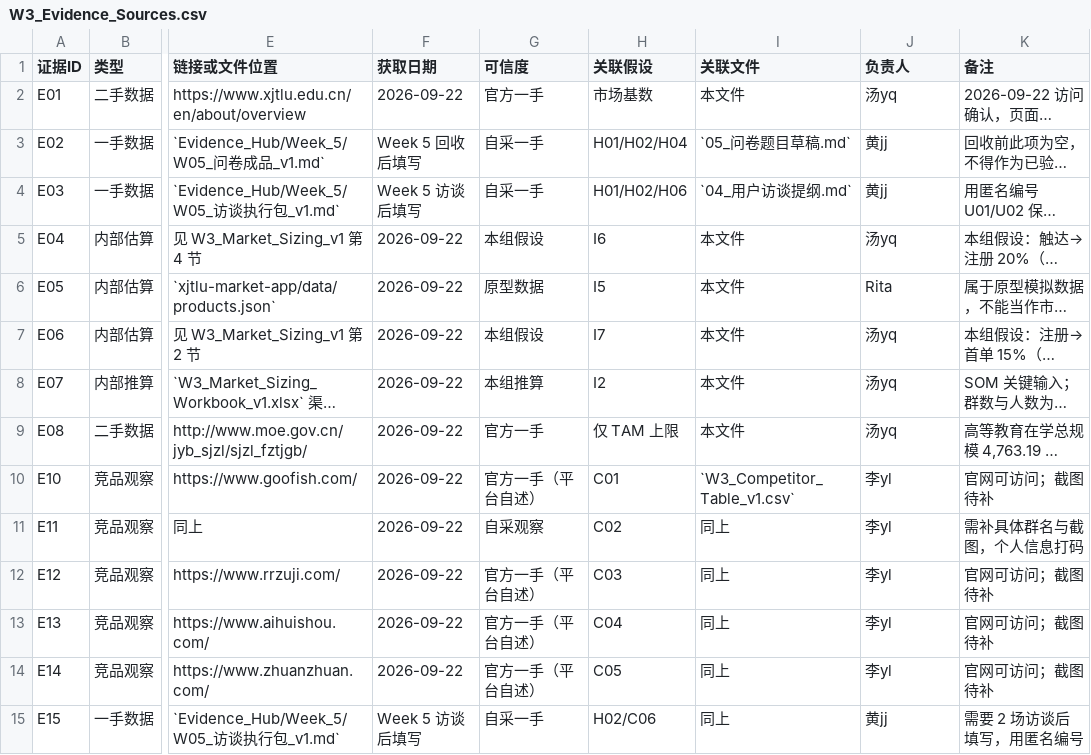
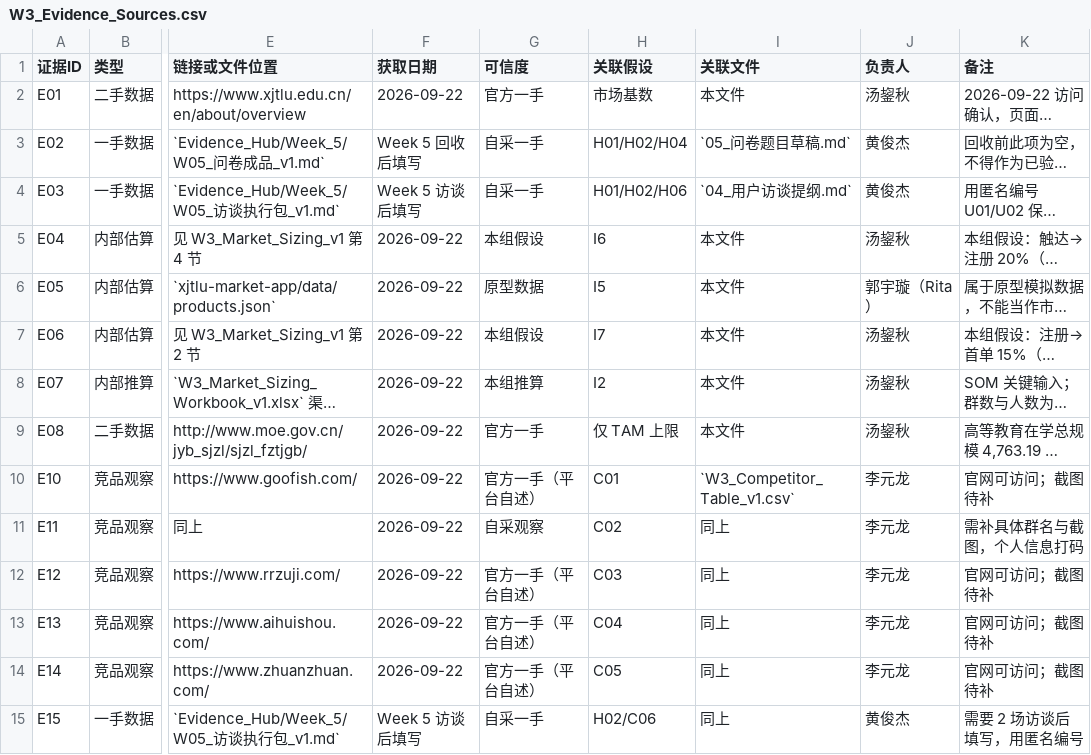
Before and after one commit to Rita020903/U-Use, a CSV file: Evidence_Hub/Week_3/W3_Evidence_Sources.csv, drawn as a sheet; only a part is shown, gaps mark what is left out; long unchanged cells end in …; the diff names each change by its address in the sheet, - before the commit and + after, or states it on an @@ line.

Commit message:
Normalize team roster and data policy

```diff
--- a/Evidence_Hub/Week_3/W3_Evidence_Sources.csv
+++ b/Evidence_Hub/Week_3/W3_Evidence_Sources.csv
-J2 (负责人): 汤yq
+J2 (负责人): 汤鋆秋
-J3:J4 (负责人): 黄jj
+J3:J4 (负责人): 黄俊杰
-J5 (负责人): 汤yq
+J5 (负责人): 汤鋆秋
-J6 (负责人): Rita
+J6 (负责人): 郭宇璇（Rita）
-J7:J9 (负责人): 汤yq
+J7:J9 (负责人): 汤鋆秋
-J10:J14 (负责人): 李yl
+J10:J14 (负责人): 李元龙
-J15 (负责人): 黄jj
+J15 (负责人): 黄俊杰
```
Also changed, not shown: 03_假设与证据登记表.csv, Evidence_Hub/Week_3/W3_Competitor_Table_v1.csv, 28 other files.
